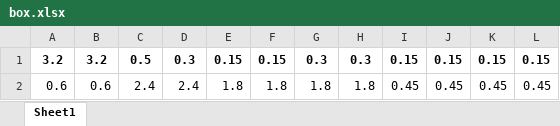
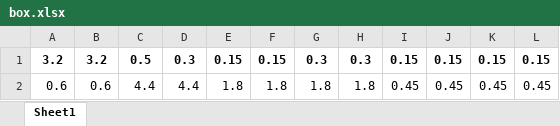
Before and after one commit to Rawrr-123/PSC_bridge, an Excel workbook: Extra Files/Saved inputs/box.xlsx, sheet Sheet1, drawn as a sheet; values as stored, in another font and other column widths than the file's, no borders; the diff names each change by its address in the sheet, - before the commit and + after, or states it on an @@ line.

```diff
--- a/Extra Files/Saved inputs/box.xlsx (sheet Sheet1)
+++ b/Extra Files/Saved inputs/box.xlsx (sheet Sheet1)
-C2: 2.4
+C2: 4.4
-D2: 2.4
+D2: 4.4
```
Also changed, not shown: data/box.xlsx, data/discharge.xlsx, 13 other files.
